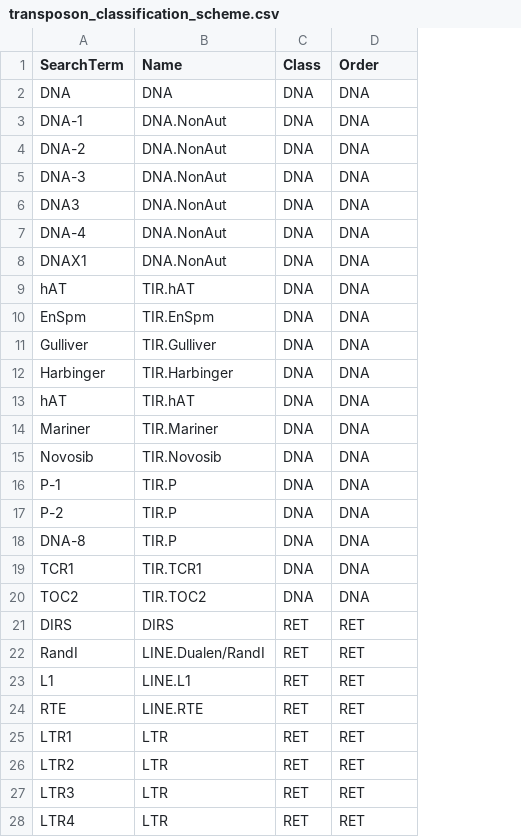
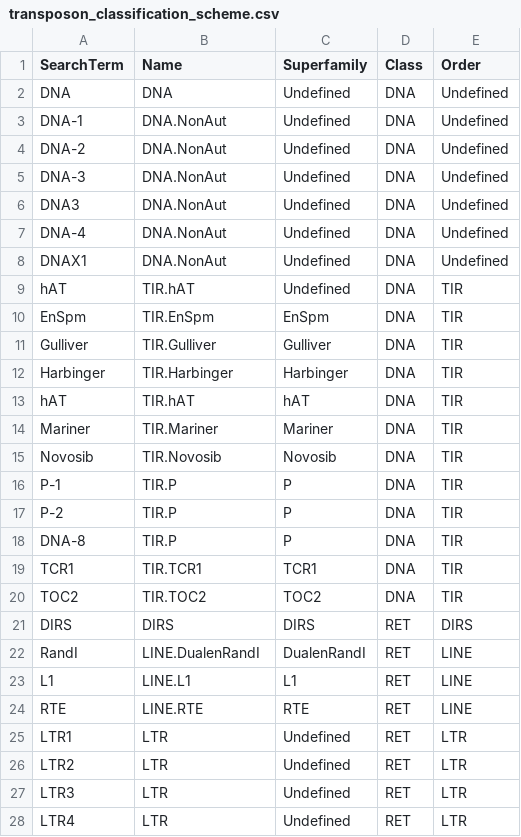
Before and after one commit to seb-mueller/chlamy_locus_map, a CSV file: transposon_classification_scheme.csv, drawn as a sheet; only a part is shown; addresses are those after the commit; the diff covers the shown part only; the diff names each change by its address in the sheet, - before the commit and + after, or states it on an @@ line.

Commit message:
Spreadsheet and source code updates

```diff
--- a/transposon_classification_scheme.csv
+++ b/transposon_classification_scheme.csv
+column C (Superfamily), rows 2-28: Undefined | Undefined | Undefined | Undefined | Undefined | Undefined | Undefined | Undefined | EnSpm | Gulliver | Harbinger | hAT | Mariner | Novosib | P | P | P | TCR1 | TOC2 | DIRS | DualenRandI | L1 | RTE | Undefined | Undefined | Undefined | Undefined
-E2:E8 (Order): DNA
+E2:E8 (Order): Undefined
-E9:E20 (Order): DNA
+E9:E20 (Order): TIR
-E21 (Order): RET
+E21 (Order): DIRS
-B22 (Name): LINE.Dualen/RandI
+B22 (Name): LINE.DualenRandI
-E22:E24 (Order): RET
+E22:E24 (Order): LINE
-E25:E28 (Order): RET
+E25:E28 (Order): LTR
```
Also changed, not shown: 6 edited cells elsewhere in this file, Summary_of_Data.csv, 2 other files.
